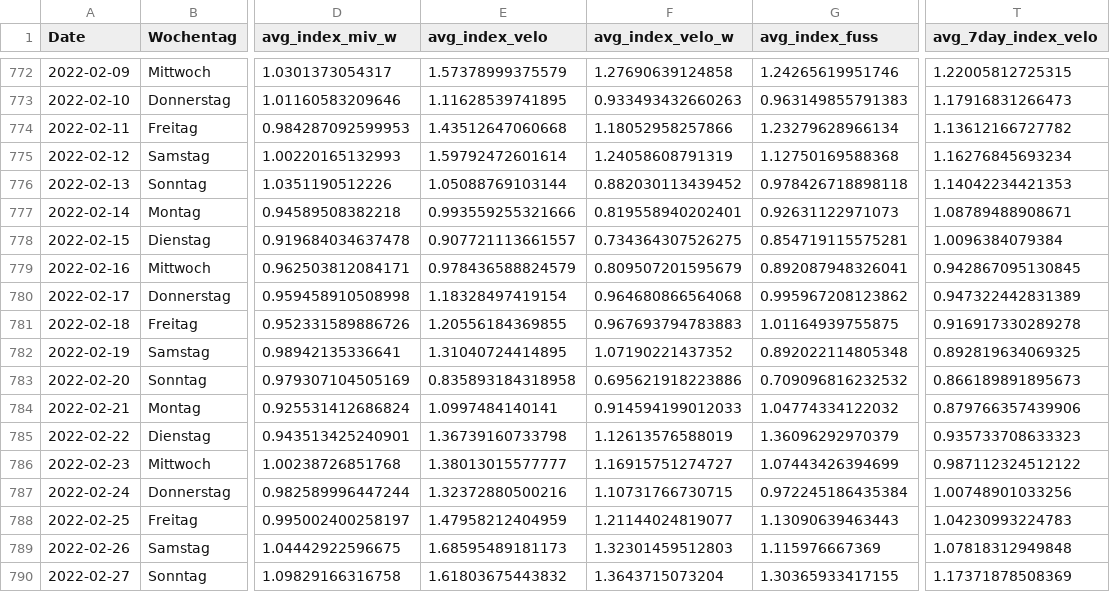
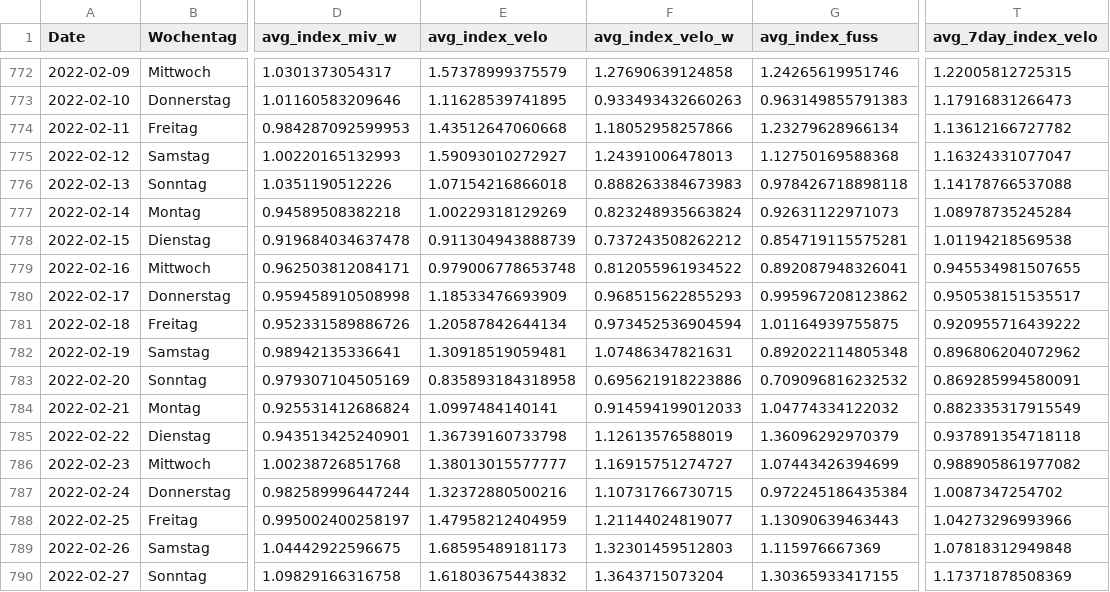
Before and after one commit to christophbaur/mobilitaets_index_zh, a CSV file: mobility_index.csv, drawn as a sheet; only a part is shown, gaps mark what is left out; the diff covers the shown part only; the diff names each change by its address in the sheet, - before the commit and + after, or states it on an @@ line.

Commit message:
new data

```diff
--- a/mobility_index.csv
+++ b/mobility_index.csv
-E775 (avg_index_velo): 1.59792472601614
+E775 (avg_index_velo): 1.59093010272927
-F775 (avg_index_velo_w): 1.24058608791319
+F775 (avg_index_velo_w): 1.24391006478013
-T775 (avg_7day_index_velo): 1.16276845693234
+T775 (avg_7day_index_velo): 1.16324331077047
-E776 (avg_index_velo): 1.05088769103144
+E776 (avg_index_velo): 1.07154216866018
-F776 (avg_index_velo_w): 0.882030113439452
+F776 (avg_index_velo_w): 0.888263384673983
-T776 (avg_7day_index_velo): 1.14042234421353
+T776 (avg_7day_index_velo): 1.14178766537088
-E777 (avg_index_velo): 0.993559255321666
+E777 (avg_index_velo): 1.00229318129269
-F777 (avg_index_velo_w): 0.819558940202401
+F777 (avg_index_velo_w): 0.823248935663824
-T777 (avg_7day_index_velo): 1.08789488908671
+T777 (avg_7day_index_velo): 1.08978735245284
-E778 (avg_index_velo): 0.907721113661557
+E778 (avg_index_velo): 0.911304943888739
-F778 (avg_index_velo_w): 0.734364307526275
+F778 (avg_index_velo_w): 0.737243508262212
-T778 (avg_7day_index_velo): 1.0096384079384
+T778 (avg_7day_index_velo): 1.01194218569538
-E779 (avg_index_velo): 0.978436588824579
+E779 (avg_index_velo): 0.979006778653748
-F779 (avg_index_velo_w): 0.809507201595679
+F779 (avg_index_velo_w): 0.812055961934522
-T779 (avg_7day_index_velo): 0.942867095130845
+T779 (avg_7day_index_velo): 0.945534981507655
-E780 (avg_index_velo): 1.18328497419154
+E780 (avg_index_velo): 1.18533476693909
-F780 (avg_index_velo_w): 0.964680866564068
+F780 (avg_index_velo_w): 0.968515622855293
-T780 (avg_7day_index_velo): 0.947322442831389
+T780 (avg_7day_index_velo): 0.950538151535517
-E781 (avg_index_velo): 1.20556184369855
+E781 (avg_index_velo): 1.20587842644134
-F781 (avg_index_velo_w): 0.967693794783883
+F781 (avg_index_velo_w): 0.973452536904594
-T781 (avg_7day_index_velo): 0.916917330289278
+T781 (avg_7day_index_velo): 0.920955716439222
-E782 (avg_index_velo): 1.31040724414895
+E782 (avg_index_velo): 1.30918519059481
-F782 (avg_index_velo_w): 1.07190221437352
+F782 (avg_index_velo_w): 1.07486347821631
-T782 (avg_7day_index_velo): 0.892819634069325
+T782 (avg_7day_index_velo): 0.896806204072962
-T783 (avg_7day_index_velo): 0.866189891895673
+T783 (avg_7day_index_velo): 0.869285994580091
-T784 (avg_7day_index_velo): 0.879766357439906
+T784 (avg_7day_index_velo): 0.882335317915549
-T785 (avg_7day_index_velo): 0.935733708633323
+T785 (avg_7day_index_velo): 0.937891354718118
-T786 (avg_7day_index_velo): 0.987112324512122
+T786 (avg_7day_index_velo): 0.988905861977082
-T787 (avg_7day_index_velo): 1.00748901033256
+T787 (avg_7day_index_velo): 1.0087347254702
-T788 (avg_7day_index_velo): 1.04230993224783
+T788 (avg_7day_index_velo): 1.04273296993966
```
Also changed, not shown: 6 added rows and 15 edited cells elsewhere in this file.
